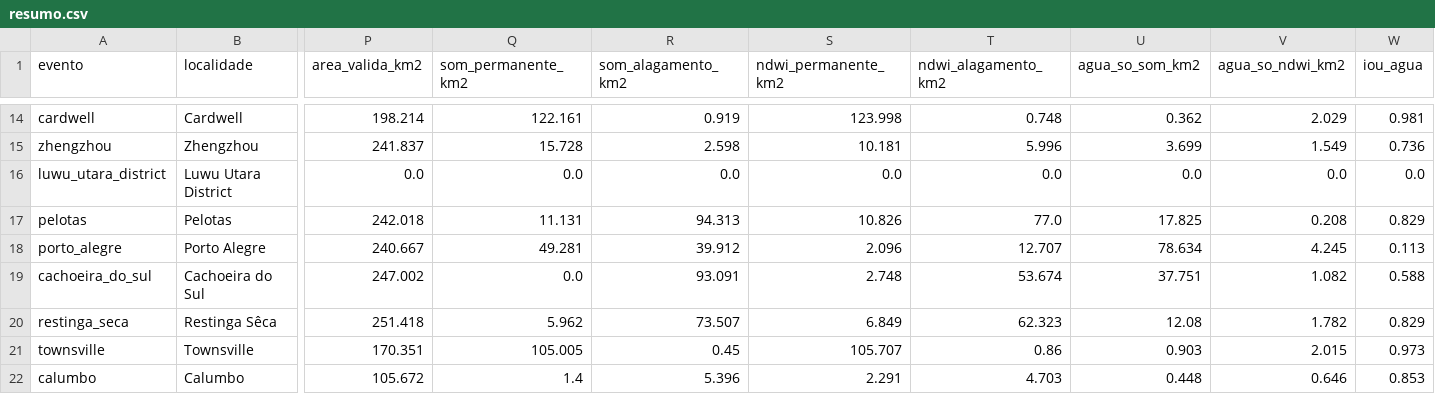
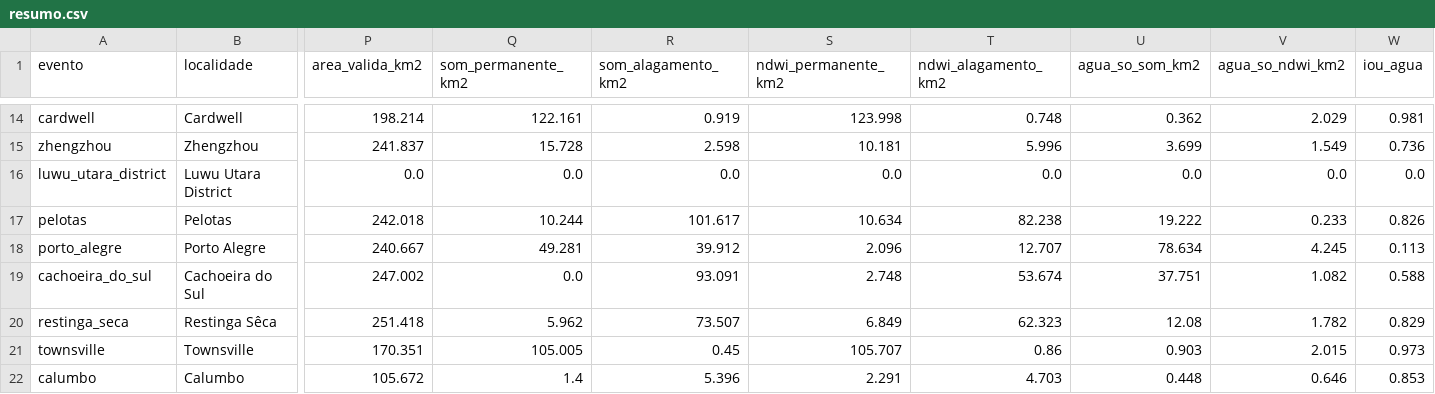
Before and after one commit to BernardoSchwedersky/SomSegmentation, a CSV file: resultados/resumo.csv, drawn as a sheet; only a part is shown, gaps mark what is left out; the diff names each change by its address in the sheet, - before the commit and + after, or states it on an @@ line.

```diff
--- a/resultados/resumo.csv
+++ b/resultados/resumo.csv
-Q17 (som_permanente_km2): 11.131
+Q17 (som_permanente_km2): 10.244
-R17 (som_alagamento_km2): 94.313
+R17 (som_alagamento_km2): 101.617
-S17 (ndwi_permanente_km2): 10.826
+S17 (ndwi_permanente_km2): 10.634
-T17 (ndwi_alagamento_km2): 77.0
+T17 (ndwi_alagamento_km2): 82.238
-U17 (agua_so_som_km2): 17.825
+U17 (agua_so_som_km2): 19.222
-V17 (agua_so_ndwi_km2): 0.208
+V17 (agua_so_ndwi_km2): 0.233
-W17 (iou_agua): 0.829
+W17 (iou_agua): 0.826
```
Also changed, not shown: 3 other files.
